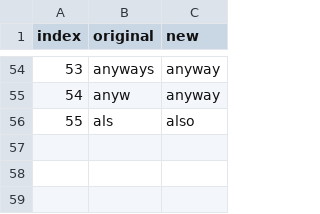
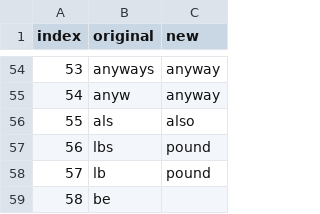
Before and after one commit to oldurand/MATH30601e4, a CSV file: replace.csv, drawn as a sheet; only a part is shown, gaps mark what is left out.

Commit message:
Update

```diff
--- a/replace.csv
+++ b/replace.csv
@@ -56 +56,4 @@ index,original,new
 55, als , also
+56,lbs,pound
+57,lb,pound
+58, be ,
```
